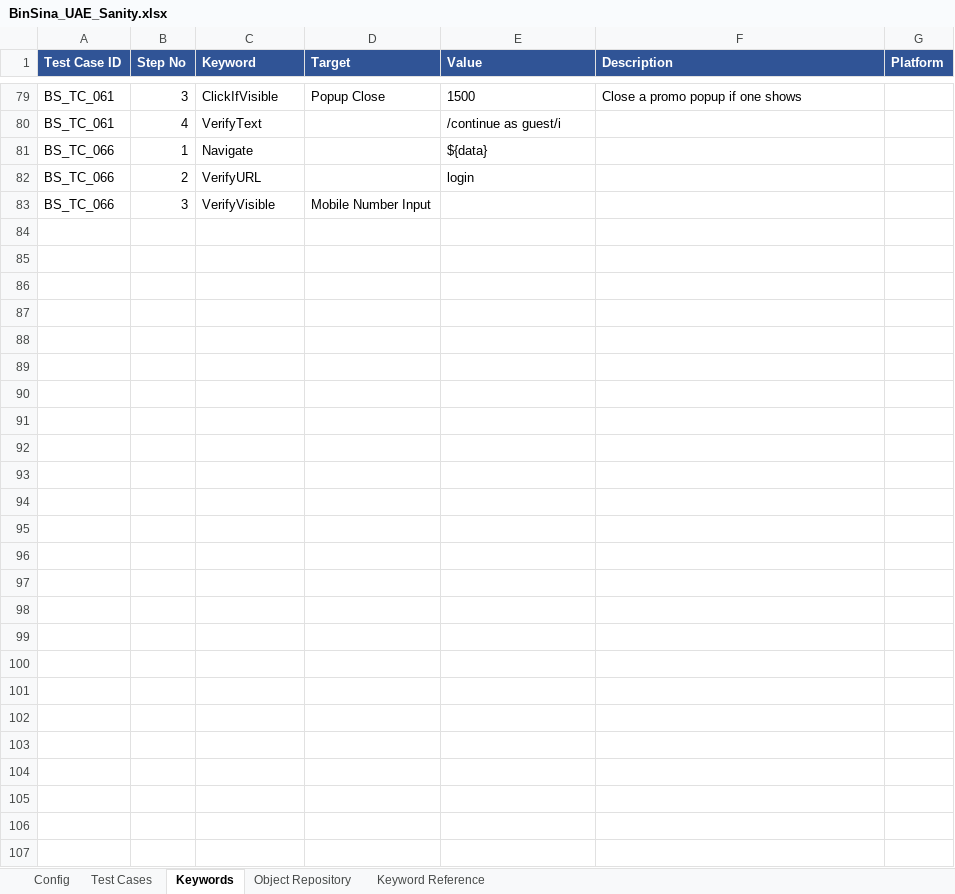
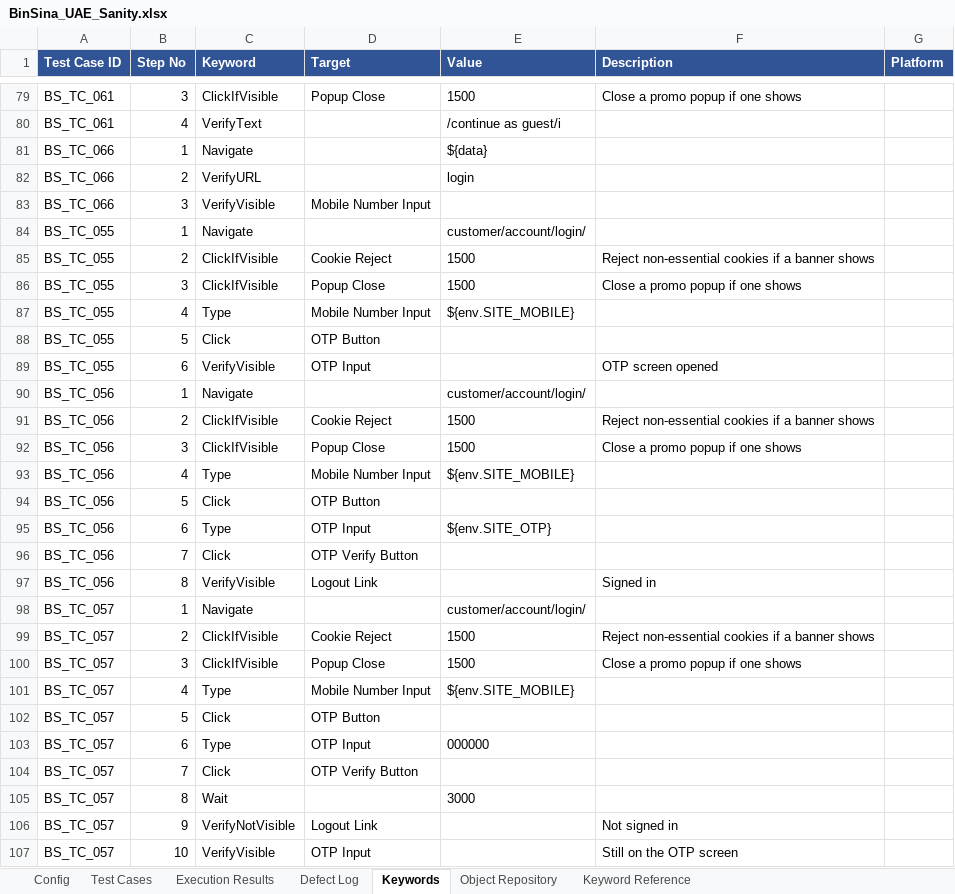
Before and after one commit to kishorkadam86-create/Hybrid_Sanity_Testing, an Excel workbook: workbooks/BinSina_UAE_Sanity.xlsx, sheet Keywords, drawn as a sheet; only a part is shown, gaps mark what is left out; values as stored, in another font and other column widths than the file's, no borders; the diff names each change by its address in the sheet, - before the commit and + after, or states it on an @@ line.

```diff
--- a/workbooks/BinSina_UAE_Sanity.xlsx (sheet Keywords)
+++ b/workbooks/BinSina_UAE_Sanity.xlsx (sheet Keywords)
+sheet tab: Execution Results
+sheet tab: Defect Log
+row 84: BS_TC_055 | 1 | Navigate |  | customer/account/login/
+row 85: BS_TC_055 | 2 | ClickIfVisible | Cookie Reject | 1500 | Reject non-essential cookies if a banner shows
+row 86: BS_TC_055 | 3 | ClickIfVisible | Popup Close | 1500 | Close a promo popup if one shows
+row 87: BS_TC_055 | 4 | Type | Mobile Number Input | ${env.SITE_MOBILE}
+row 88: BS_TC_055 | 5 | Click | OTP Button
+row 89: BS_TC_055 | 6 | VerifyVisible | OTP Input |  | OTP screen opened
+row 90: BS_TC_056 | 1 | Navigate |  | customer/account/login/
+row 91: BS_TC_056 | 2 | ClickIfVisible | Cookie Reject | 1500 | Reject non-essential cookies if a banner shows
+row 92: BS_TC_056 | 3 | ClickIfVisible | Popup Close | 1500 | Close a promo popup if one shows
+row 93: BS_TC_056 | 4 | Type | Mobile Number Input | ${env.SITE_MOBILE}
+row 94: BS_TC_056 | 5 | Click | OTP Button
+row 95: BS_TC_056 | 6 | Type | OTP Input | ${env.SITE_OTP}
+row 96: BS_TC_056 | 7 | Click | OTP Verify Button
+row 97: BS_TC_056 | 8 | VerifyVisible | Logout Link |  | Signed in
+row 98: BS_TC_057 | 1 | Navigate |  | customer/account/login/
+row 99: BS_TC_057 | 2 | ClickIfVisible | Cookie Reject | 1500 | Reject non-essential cookies if a banner shows
+row 100: BS_TC_057 | 3 | ClickIfVisible | Popup Close | 1500 | Close a promo popup if one shows
+row 101: BS_TC_057 | 4 | Type | Mobile Number Input | ${env.SITE_MOBILE}
+row 102: BS_TC_057 | 5 | Click | OTP Button
+row 103: BS_TC_057 | 6 | Type | OTP Input | 000000
+row 104: BS_TC_057 | 7 | Click | OTP Verify Button
+row 105: BS_TC_057 | 8 | Wait |  | 3000
+row 106: BS_TC_057 | 9 | VerifyNotVisible | Logout Link |  | Not signed in
+row 107: BS_TC_057 | 10 | VerifyVisible | OTP Input |  | Still on the OTP screen
```
Also changed, not shown: sheet Test Cases, sheet Object Repository, workbooks/BinSina_UAE_AR_Sanity.xlsx, workbooks/Nanan_UAE_AR_Sanity.xlsx, 12 other files.
